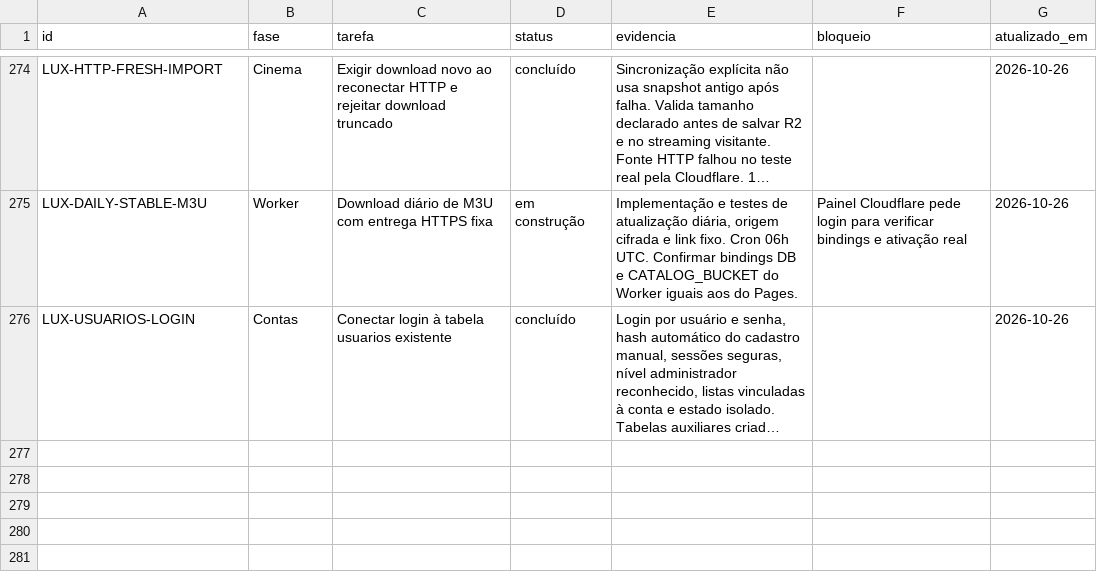
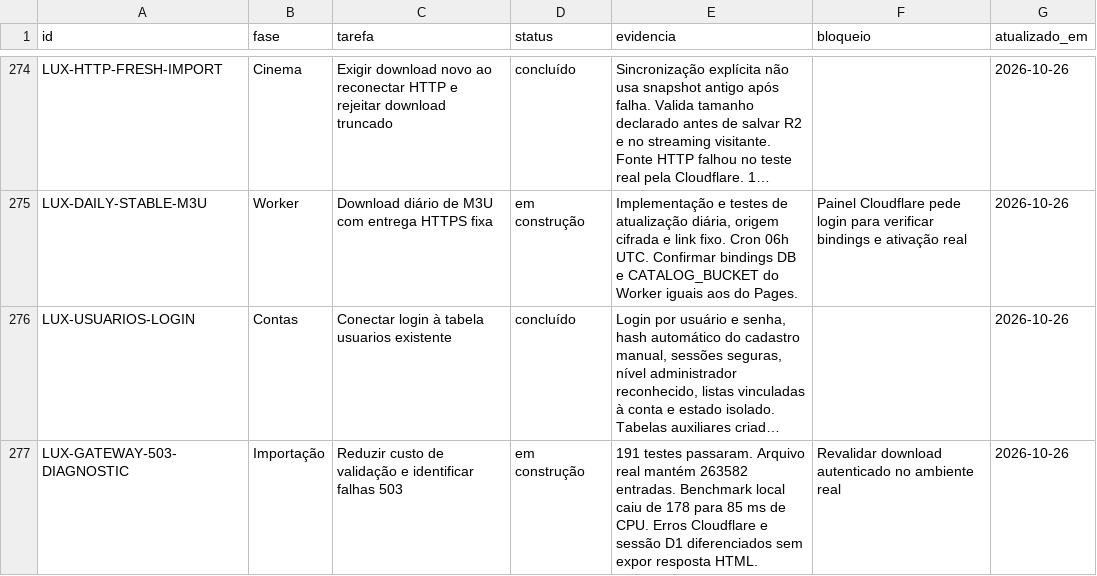
Before and after one commit to DevSouza208/LuxPlayerZero, a CSV file: docs/TAREFAS.csv, drawn as a sheet; only a part is shown, gaps mark what is left out; long unchanged cells end in …; the diff names each change by its address in the sheet, - before the commit and + after, or states it on an @@ line.

Commit message:
Reduce catalog validation overhead and expose safe gateway failure diagnostics

```diff
--- a/docs/TAREFAS.csv
+++ b/docs/TAREFAS.csv
+row 277: LUX-GATEWAY-503-DIAGNOSTIC | Importação | Reduzir custo de validação e identificar falhas 503 | em construção | 191 testes passaram. Arquivo real mantém 263582 entradas. Benchmark local caiu de 178 para 85 ms de CPU. Erros Cloudflare e sessão D1 diferenciados sem expor resposta HTML. | Revalidar download autenticado no ambiente real | 2026-10-26
```
Also changed, not shown: 5 other files.
